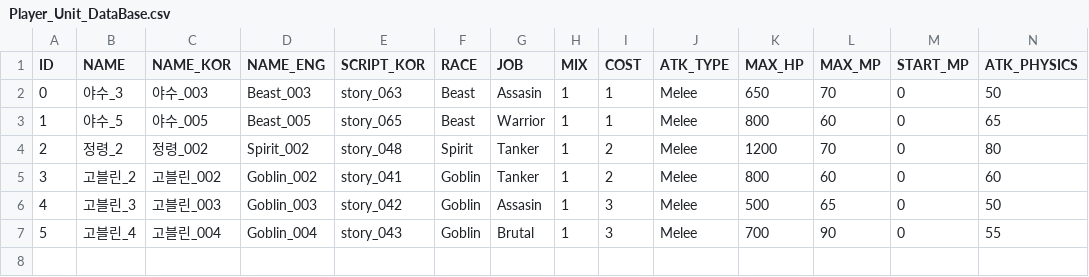
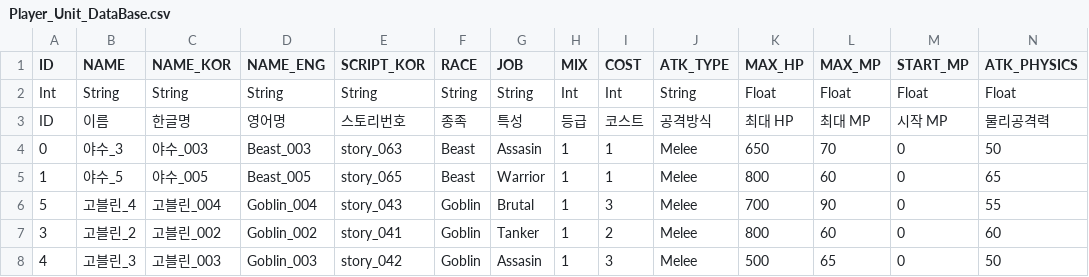
Before and after one commit to CTRL-Defile/DeFile, a CSV file: Assets/Resources/DataBase/Player_Unit_DataBase.csv, drawn as a sheet; only a part is shown; removed rows and columns are numbered as before the commit, all else as after; rows hold the shown columns only; the diff names each change by its address in the sheet, - before the commit and + after, or states it on an @@ line.

```diff
--- a/Assets/Resources/DataBase/Player_Unit_DataBase.csv
+++ b/Assets/Resources/DataBase/Player_Unit_DataBase.csv
+row 2: Int | String | String | String | String | String | String | Int | Int | String | Float | Float | Float | Float
+row 3: ID | 이름 | 한글명 | 영어명 | 스토리번호 | 종족 | 특성 | 등급 | 코스트 | 공격방식 | 최대 HP | 최대 MP | 시작 MP | 물리공격력
-row 4: 2 | 정령_2 | 정령_002 | Spirit_002 | story_048 | Spirit | Tanker | 1 | 2 | Melee | 1200 | 70 | 0 | 80
@@ row 7 moved to row 6: 5 @@
```
Also changed, not shown: 19 other files.
